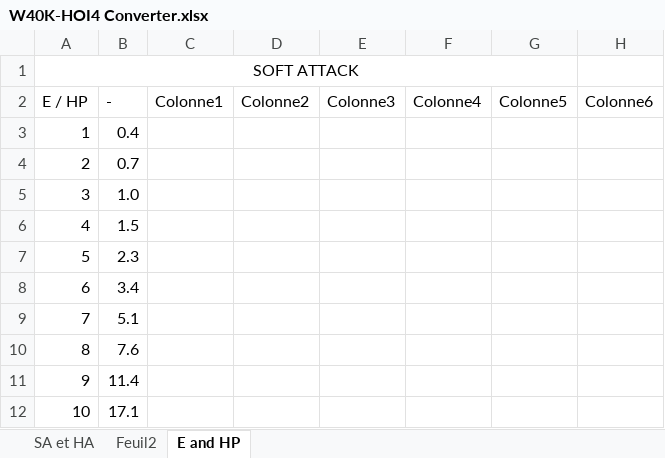
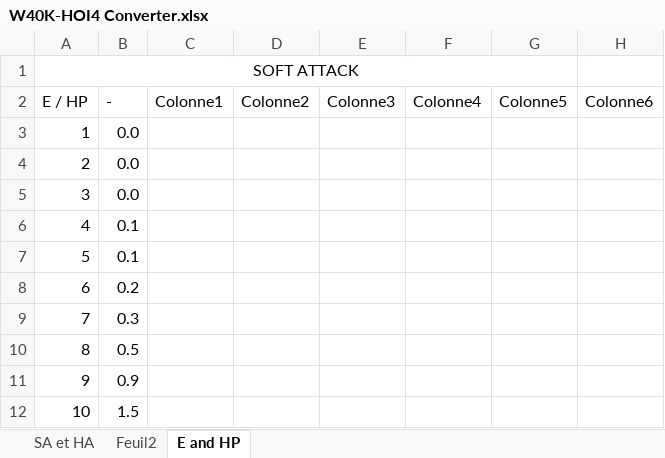
Before and after one commit to Florian-DELRIEU/HOI4_Calculator, an Excel workbook: W40K-HOI4 Converter.xlsx, sheet E and HP, drawn as a sheet; values as stored, in another font and other column widths than the file's, no borders; charts and pictures and conditional formats and table styles not drawn; the diff names each change by its address in the sheet, - before the commit and + after, or states it on an @@ line.

```diff
--- a/W40K-HOI4 Converter.xlsx (sheet E and HP)
+++ b/W40K-HOI4 Converter.xlsx (sheet E and HP)
-B3 (-): 0.4
+B3 (-): 0.0
-B4 (-): 0.7
+B4 (-): 0.0
-B5 (-): 1.0
+B5 (-): 0.0
-B6 (-): 1.5
+B6 (-): 0.1
-B7 (-): 2.3
+B7 (-): 0.1
-B8 (-): 3.4
+B8 (-): 0.2
-B9 (-): 5.1
+B9 (-): 0.3
-B10 (-): 7.6
+B10 (-): 0.5
-B11 (-): 11.4
+B11 (-): 0.9
-B12 (-): 17.1
+B12 (-): 1.5
```
Also changed, not shown: charts or pictures, 9 other files.
